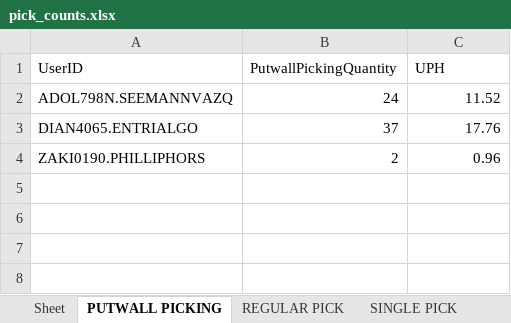
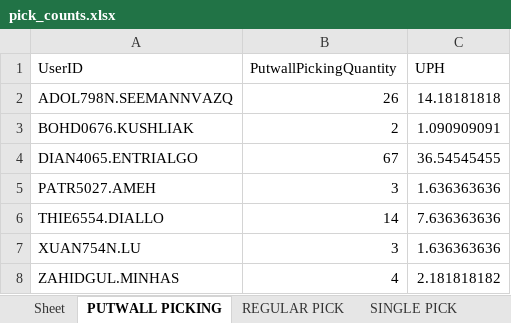
Before and after one commit to lorddunamis5050/totalpickcount, an Excel workbook: pick_counts.xlsx, sheet PUTWALL PICKING, drawn as a sheet; values as stored, in another font and other column widths than the file's, no borders; removed rows and columns are numbered as before the commit, all else as after; the diff names each change by its address in the sheet, - before the commit and + after, or states it on an @@ line.

```diff
--- a/pick_counts.xlsx (sheet PUTWALL PICKING)
+++ b/pick_counts.xlsx (sheet PUTWALL PICKING)
-B2 (PutwallPickingQuantity): 24
+B2 (PutwallPickingQuantity): 26
-C2 (UPH): 11.52
+C2 (UPH): 14.18181818
+row 3: BOHD0676.KUSHLIAK | 2 | 1.090909091
-B4 (PutwallPickingQuantity): 37
+B4 (PutwallPickingQuantity): 67
-C4 (UPH): 17.76
+C4 (UPH): 36.54545455
-row 4: ZAKI0190.PHILLIPHORS | 2 | 0.96
+row 5: PATR5027.AMEH | 3 | 1.636363636
+row 6: THIE6554.DIALLO | 14 | 7.636363636
+row 7: XUAN754N.LU | 3 | 1.636363636
+row 8: ZAHIDGUL.MINHAS | 4 | 2.181818182
```
Also changed, not shown: sheet REPLENISHMENT PICK, sheet IDLE TIME, sheet QUICK MOVE, sheet SINGLE PICK, sheet REGULAR PICK, sheet Total Units picked by hour, 18 other files.
